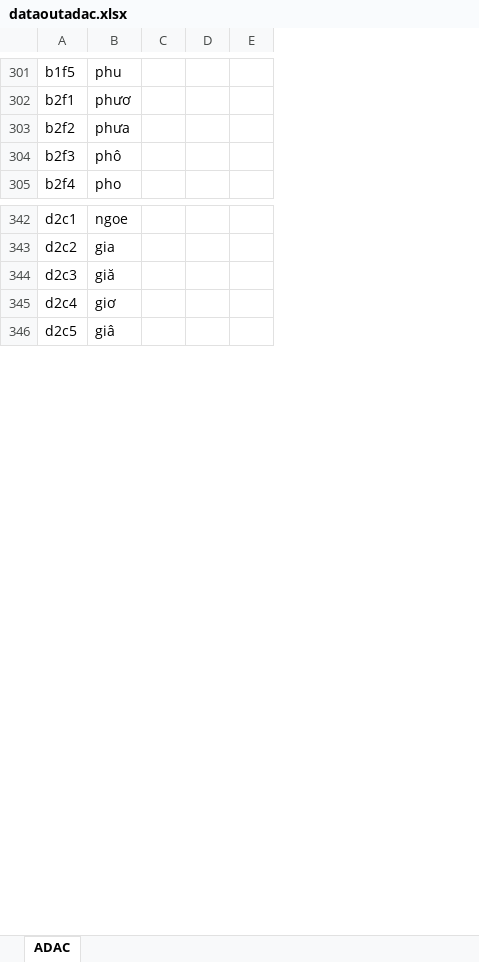
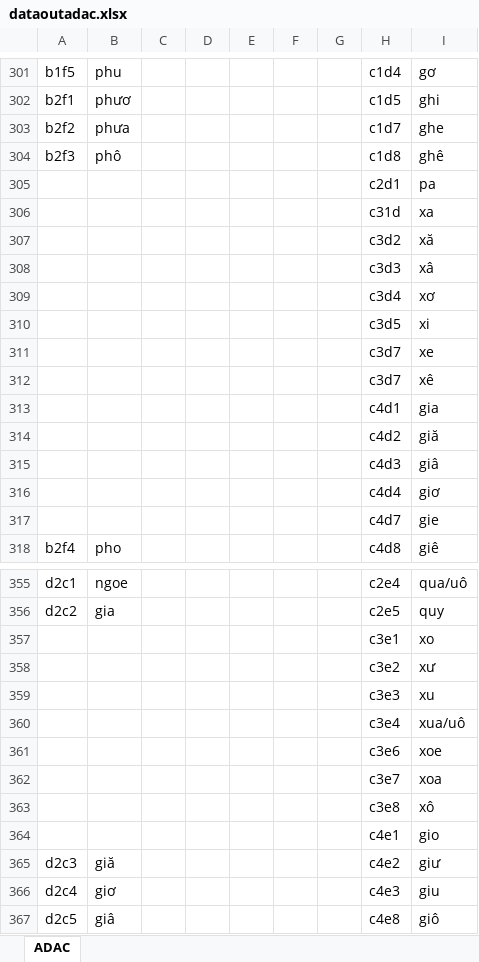
Before and after one commit to qc-kgm/VietSteno, an Excel workbook: app/src/main/res/raw/dataoutadac.xlsx, sheet ADAC, drawn as a sheet; only a part is shown, gaps mark what is left out; values as stored, in another font and other column widths than the file's, no borders; removed rows and columns are numbered as before the commit, all else as after; the diff covers the shown part only; the diff names each change by its address in the sheet, - before the commit and + after, or states it on an @@ line.

Commit message:
fix bug and update data

```diff
--- a/app/src/main/res/raw/dataoutadac.xlsx (sheet ADAC)
+++ b/app/src/main/res/raw/dataoutadac.xlsx (sheet ADAC)
-column C, empty
+column C, empty
+column F, empty
+column G, empty
+column H, rows 301-304: c1d4 | c1d5 | c1d7 | c1d8; row 318: c4d8; rows 355-356: c2e4 | c2e5; rows 365-367: c4e2 | c4e3 | c4e8
+column I, rows 301-304: gơ | ghi | ghe | ghê; row 318: giê; rows 355-356: qua/uô | quy; rows 365-367: giư | giu | giô
+row 305:  |  |  |  |  |  |  | c2d1 | pa
+row 306:  |  |  |  |  |  |  | c31d | xa
+row 307:  |  |  |  |  |  |  | c3d2 | xă
+row 308:  |  |  |  |  |  |  | c3d3 | xâ
+row 309:  |  |  |  |  |  |  | c3d4 | xơ
+row 310:  |  |  |  |  |  |  | c3d5 | xi
+row 311:  |  |  |  |  |  |  | c3d7 | xe
+row 312:  |  |  |  |  |  |  | c3d7 | xê
+row 313:  |  |  |  |  |  |  | c4d1 | gia
+row 314:  |  |  |  |  |  |  | c4d2 | giă
+row 315:  |  |  |  |  |  |  | c4d3 | giâ
+row 316:  |  |  |  |  |  |  | c4d4 | giơ
+row 317:  |  |  |  |  |  |  | c4d7 | gie
+row 357:  |  |  |  |  |  |  | c3e1 | xo
+row 358:  |  |  |  |  |  |  | c3e2 | xư
+row 359:  |  |  |  |  |  |  | c3e3 | xu
+row 360:  |  |  |  |  |  |  | c3e4 | xua/uô
+row 361:  |  |  |  |  |  |  | c3e6 | xoe
+row 362:  |  |  |  |  |  |  | c3e7 | xoa
+row 363:  |  |  |  |  |  |  | c3e8 | xô
+row 364:  |  |  |  |  |  |  | c4e1 | gio
```
Also changed, not shown: 3 added rows elsewhere in this sheet, 7 other files.
